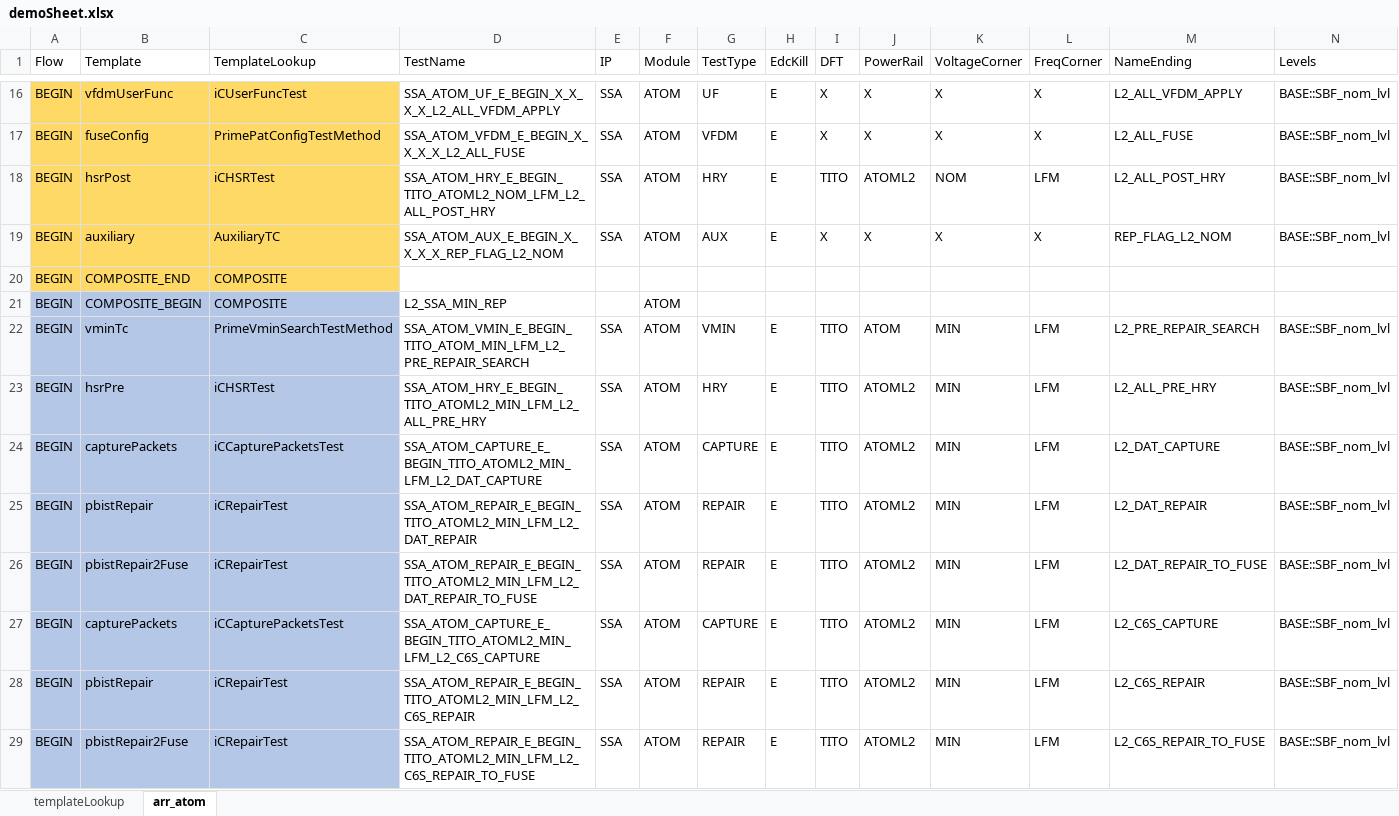
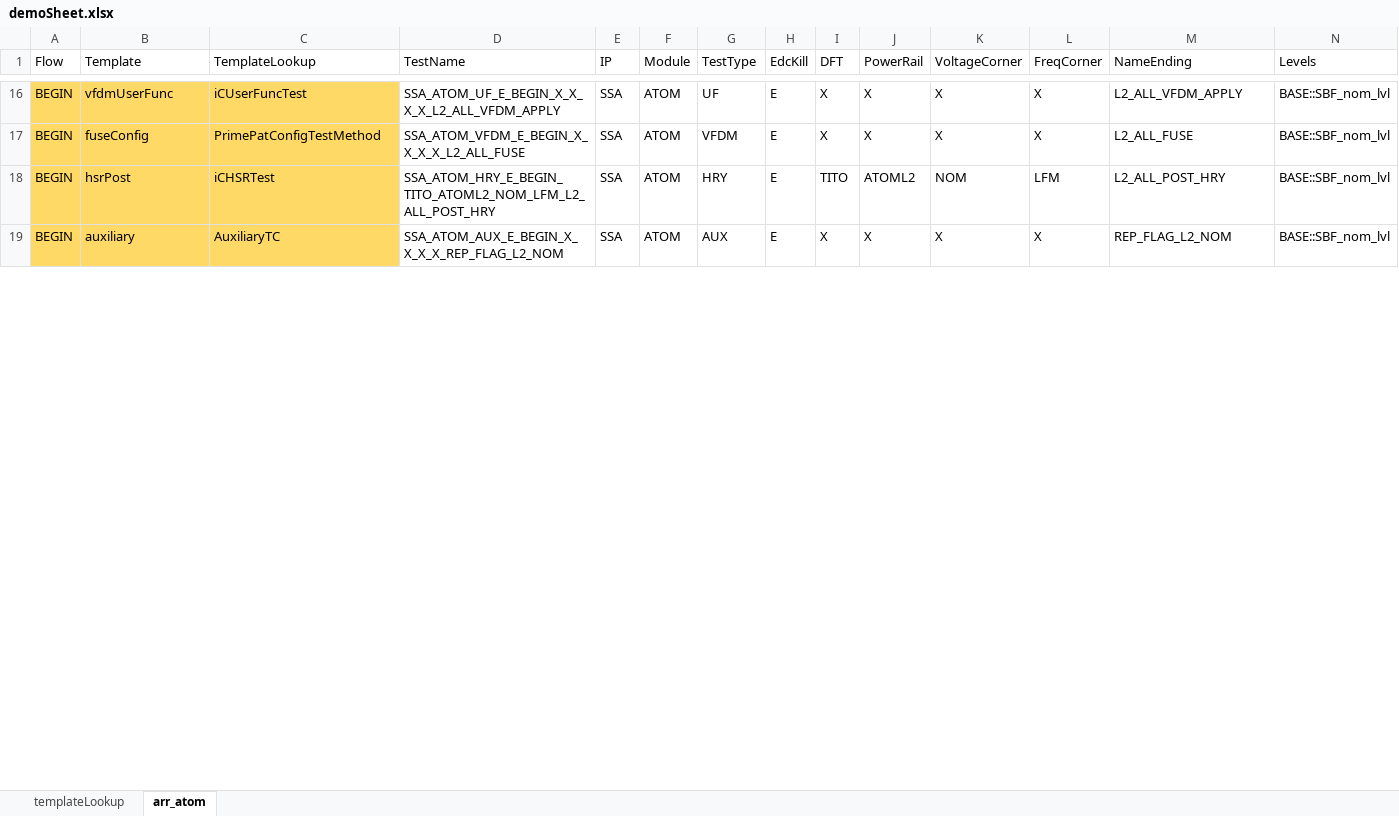
Before and after one commit to eoghanocIntel/lighterFluid, an Excel workbook: lighterFluid/inputs/demoSheet.xlsx, sheet arr_atom, drawn as a sheet; only a part is shown, gaps mark what is left out; values as stored, in another font and other column widths than the file's, no borders; conditional formats not drawn; rows hold the shown columns only; the diff covers the shown part only; the diff names each change by its address in the sheet, - before the commit and + after, or states it on an @@ line.

Commit message:
updating demo & faq

```diff
--- a/lighterFluid/inputs/demoSheet.xlsx (sheet arr_atom)
+++ b/lighterFluid/inputs/demoSheet.xlsx (sheet arr_atom)
-row 20: BEGIN | COMPOSITE_END | COMPOSITE
-row 21: BEGIN | COMPOSITE_BEGIN | COMPOSITE | L2_SSA_MIN_REP |  | ATOM
-row 22: BEGIN | vminTc | PrimeVminSearchTestMethod | SSA_ATOM_VMIN_E_BEGIN_TITO_ATOM_MIN_LFM_L2_PRE_REPAIR_SEARCH | SSA | ATOM | VMIN | E | TITO | ATOM | MIN | LFM | L2_PRE_REPAIR_SEARCH | BASE::SBF_nom_lvl
-row 23: BEGIN | hsrPre | iCHSRTest | SSA_ATOM_HRY_E_BEGIN_TITO_ATOML2_MIN_LFM_L2_ALL_PRE_HRY | SSA | ATOM | HRY | E | TITO | ATOML2 | MIN | LFM | L2_ALL_PRE_HRY | BASE::SBF_nom_lvl
-row 24: BEGIN | capturePackets | iCCapturePacketsTest | SSA_ATOM_CAPTURE_E_BEGIN_TITO_ATOML2_MIN_LFM_L2_DAT_CAPTURE | SSA | ATOM | CAPTURE | E | TITO | ATOML2 | MIN | LFM | L2_DAT_CAPTURE | BASE::SBF_nom_lvl
-row 25: BEGIN | pbistRepair | iCRepairTest | SSA_ATOM_REPAIR_E_BEGIN_TITO_ATOML2_MIN_LFM_L2_DAT_REPAIR | SSA | ATOM | REPAIR | E | TITO | ATOML2 | MIN | LFM | L2_DAT_REPAIR | BASE::SBF_nom_lvl
-row 26: BEGIN | pbistRepair2Fuse | iCRepairTest | SSA_ATOM_REPAIR_E_BEGIN_TITO_ATOML2_MIN_LFM_L2_DAT_REPAIR_TO_FUSE | SSA | ATOM | REPAIR | E | TITO | ATOML2 | MIN | LFM | L2_DAT_REPAIR_TO_FUSE | BASE::SBF_nom_lvl
-row 27: BEGIN | capturePackets | iCCapturePacketsTest | SSA_ATOM_CAPTURE_E_BEGIN_TITO_ATOML2_MIN_LFM_L2_C6S_CAPTURE | SSA | ATOM | CAPTURE | E | TITO | ATOML2 | MIN | LFM | L2_C6S_CAPTURE | BASE::SBF_nom_lvl
-row 28: BEGIN | pbistRepair | iCRepairTest | SSA_ATOM_REPAIR_E_BEGIN_TITO_ATOML2_MIN_LFM_L2_C6S_REPAIR | SSA | ATOM | REPAIR | E | TITO | ATOML2 | MIN | LFM | L2_C6S_REPAIR | BASE::SBF_nom_lvl
-row 29: BEGIN | pbistRepair2Fuse | iCRepairTest | SSA_ATOM_REPAIR_E_BEGIN_TITO_ATOML2_MIN_LFM_L2_C6S_REPAIR_TO_FUSE | SSA | ATOM | REPAIR | E | TITO | ATOML2 | MIN | LFM | L2_C6S_REPAIR_TO_FUSE | BASE::SBF_nom_lvl
```
Also changed, not shown: 57 removed rows, 3 edited cells and cell formats elsewhere in this sheet, 2 other files.
